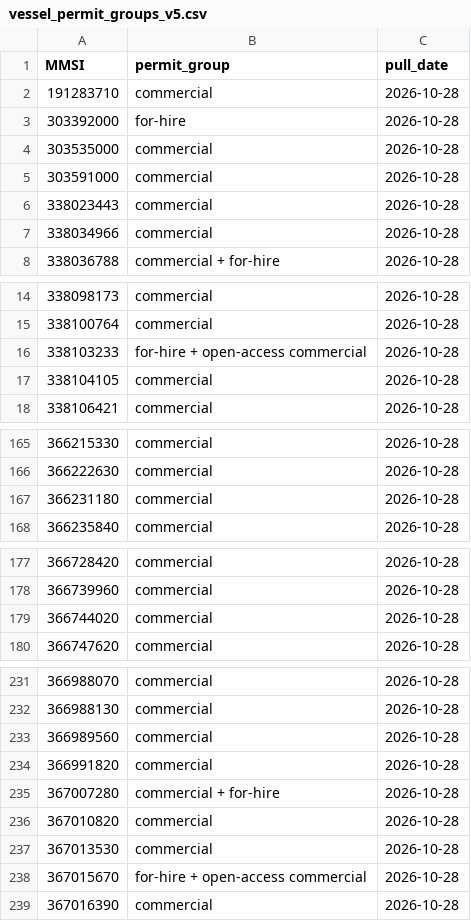
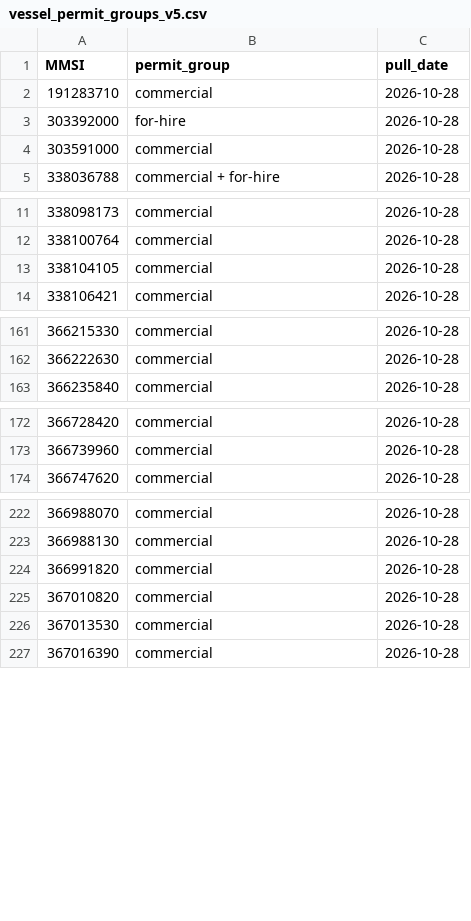
Before and after one commit to Malachy-McCaffrey/gfw_fishing_osw_ais, a CSV file: references/vessel_permit_groups_v5.csv, drawn as a sheet; only a part is shown, gaps mark what is left out; the diff covers the shown part only; the diff names each change by its address in the sheet, - before the commit and + after, or states it on an @@ line.

```diff
--- a/references/vessel_permit_groups_v5.csv
+++ b/references/vessel_permit_groups_v5.csv
-row 4: 303535000 | commercial | 2026-10-28
-row 6: 338023443 | commercial | 2026-10-28
-row 7: 338034966 | commercial | 2026-10-28
-row 16: 338103233 | for-hire + open-access commercial | 2026-10-28
-row 167: 366231180 | commercial | 2026-10-28
-row 179: 366744020 | commercial | 2026-10-28
-row 233: 366989560 | commercial | 2026-10-28
-row 235: 367007280 | commercial + for-hire | 2026-10-28
-row 238: 367015670 | for-hire + open-access commercial | 2026-10-28
```
Also changed, not shown: 12 removed rows elsewhere in this file, 2 other files.
